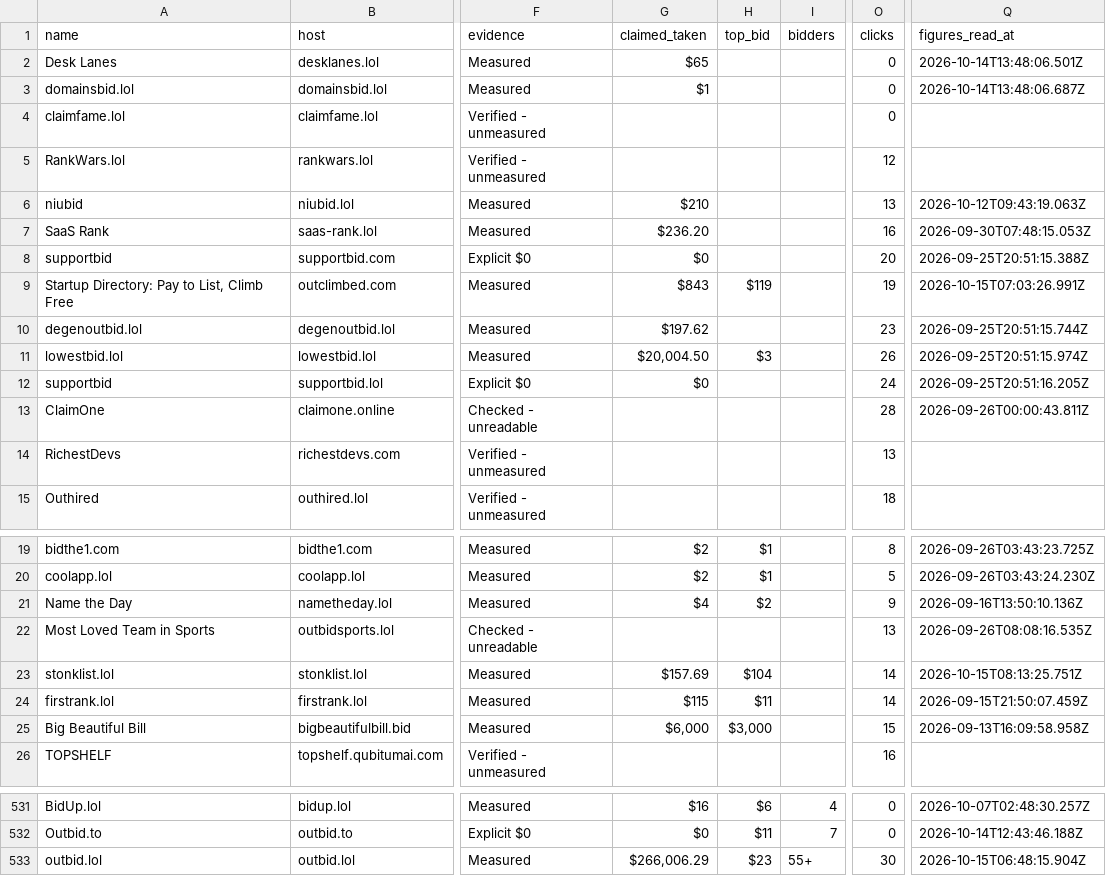
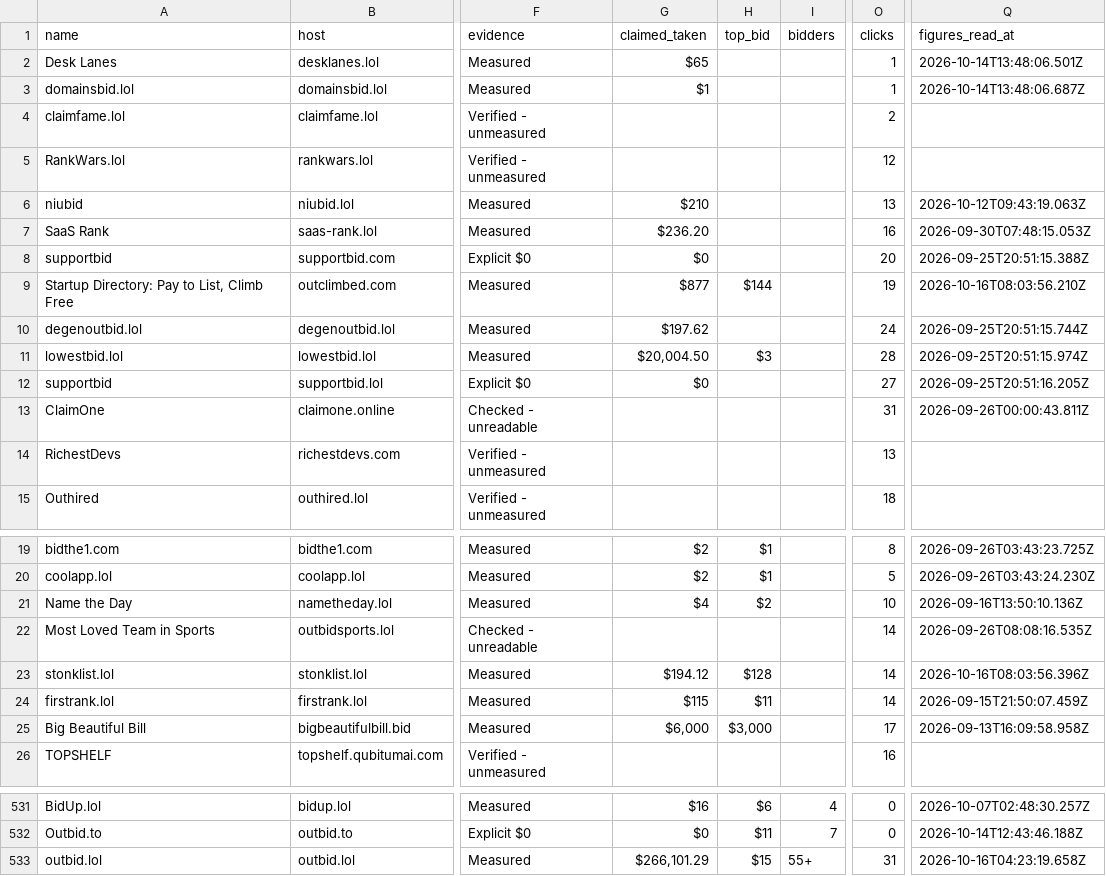
Before and after one commit to clickalex/Outbid.lol_copy_demo, a CSV file: data/outbid-market-inventory.csv, drawn as a sheet; only a part is shown, gaps mark what is left out; the diff covers the shown part only; the diff names each change by its address in the sheet, - before the commit and + after, or states it on an @@ line.

```diff
--- a/data/outbid-market-inventory.csv
+++ b/data/outbid-market-inventory.csv
-O2:O3 (clicks): 0
+O2:O3 (clicks): 1
-O4 (clicks): 0
+O4 (clicks): 2
-G9 (claimed_taken): $843
+G9 (claimed_taken): $877
-H9 (top_bid): $119
+H9 (top_bid): $144
-Q9 (figures_read_at): 2026-10-15T07:03:26.991Z
+Q9 (figures_read_at): 2026-10-16T08:03:56.210Z
-O10 (clicks): 23
+O10 (clicks): 24
-O11 (clicks): 26
+O11 (clicks): 28
-O12 (clicks): 24
+O12 (clicks): 27
-O13 (clicks): 28
+O13 (clicks): 31
-O21 (clicks): 9
+O21 (clicks): 10
-O22 (clicks): 13
+O22 (clicks): 14
-G23 (claimed_taken): $157.69
+G23 (claimed_taken): $194.12
-H23 (top_bid): $104
+H23 (top_bid): $128
-Q23 (figures_read_at): 2026-10-15T08:13:25.751Z
+Q23 (figures_read_at): 2026-10-16T08:03:56.396Z
-O25 (clicks): 15
+O25 (clicks): 17
-G533 (claimed_taken): $266,006.29
+G533 (claimed_taken): $266,101.29
-H533 (top_bid): $23
+H533 (top_bid): $15
-O533 (clicks): 30
+O533 (clicks): 31
-Q533 (figures_read_at): 2026-10-15T06:48:15.904Z
+Q533 (figures_read_at): 2026-10-16T04:23:19.658Z
```
Also changed, not shown: 68 edited cells elsewhere in this file, 4 other files.
